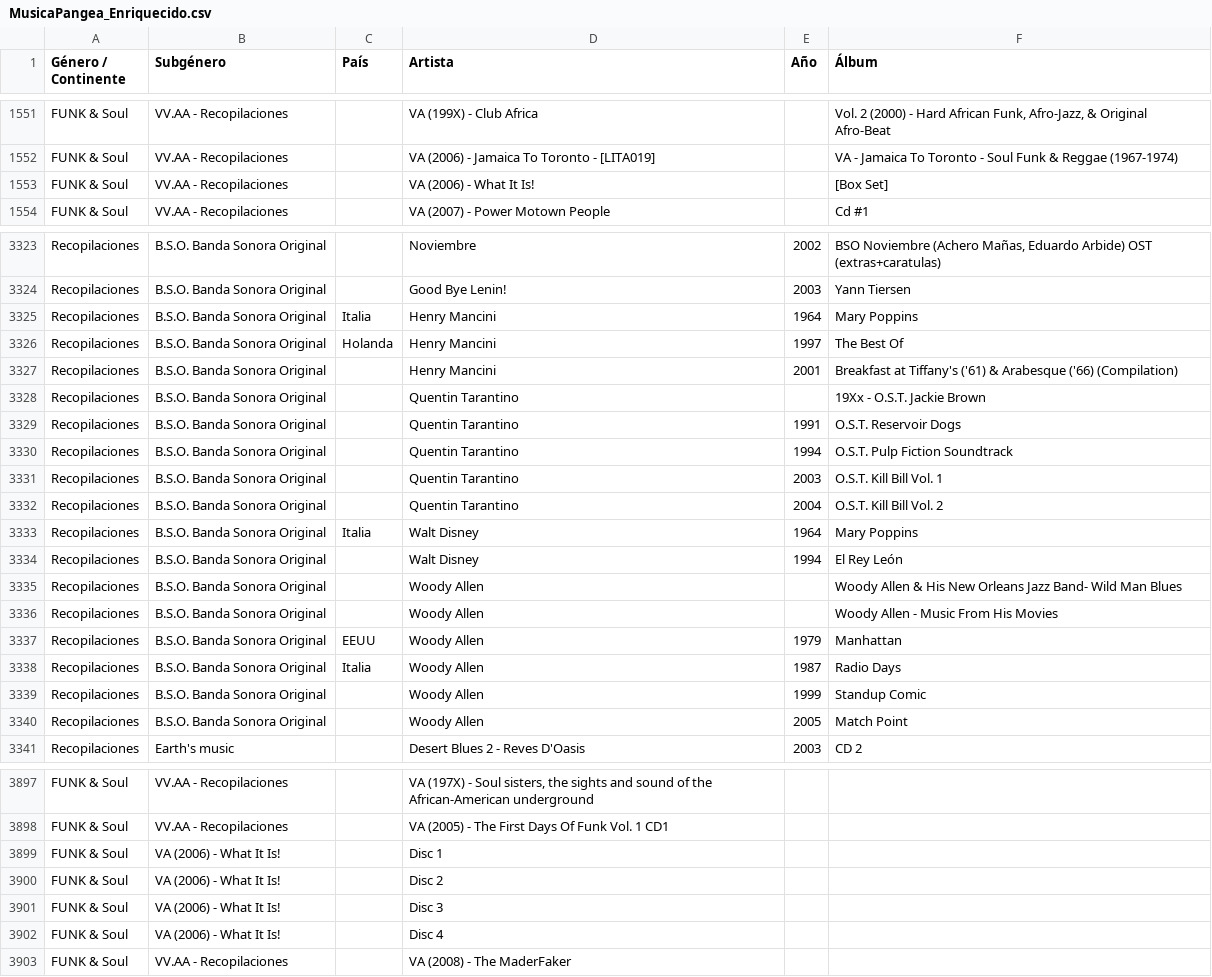
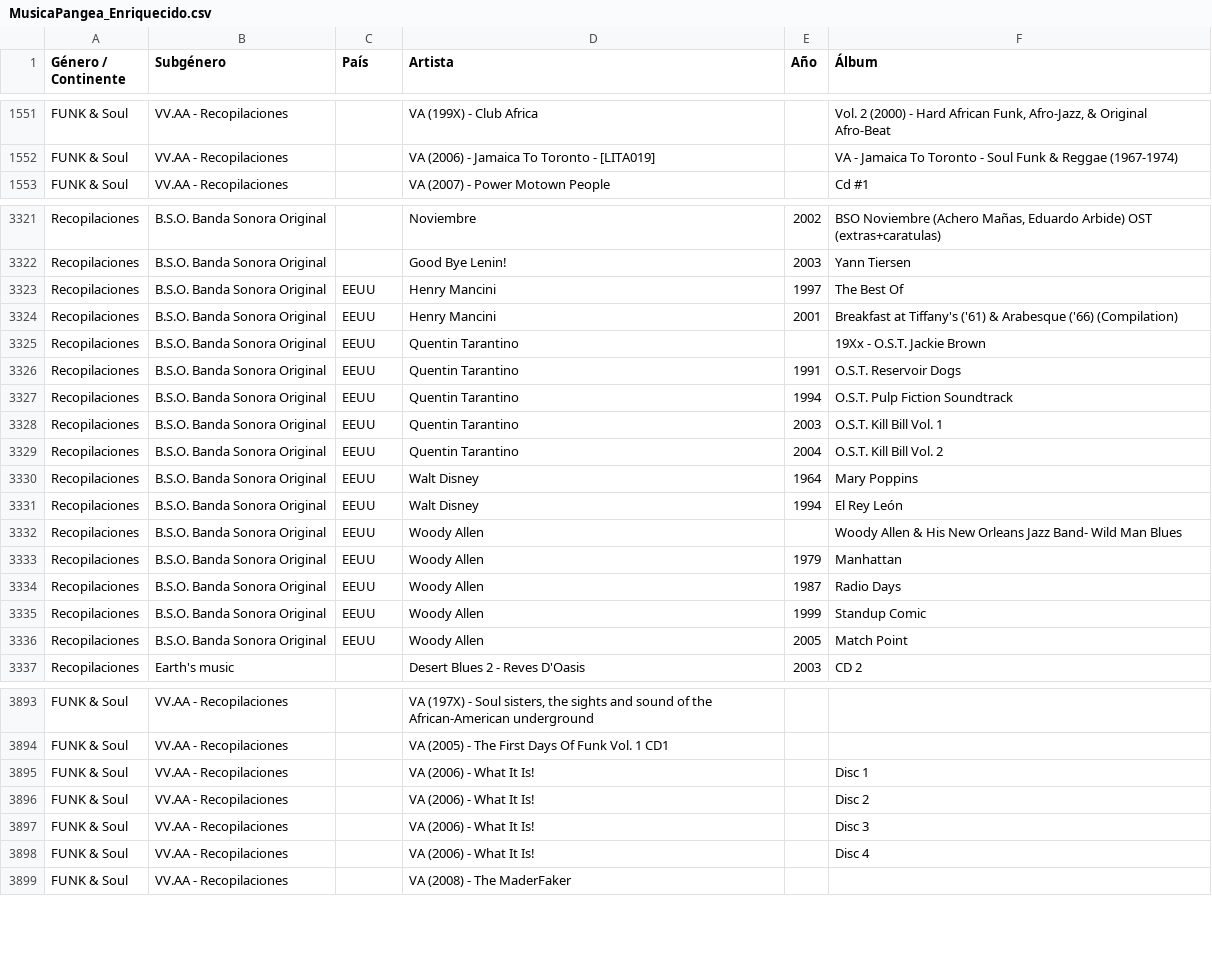
Before and after one commit to xabertum/PangeaMusicDashboard, a CSV file: [Data]/MusicaPangea_Enriquecido.csv, drawn as a sheet; only a part is shown, gaps mark what is left out; the diff covers the shown part only.

Commit message:
Remove duplicate rows and fix Mary Poppins attribution
Mary Poppins was filed twice, under Walt Disney and under Henry Mancini; the 1964 Disney score is by the Sherman Brothers, so the Mancini copy was a wrong-attribution duplicate and is gone. The Producciones_Radio3 albums were also stored twice, once correctly and once with the label in Subgenero and the title in Artista.

Both turned out to be instances of one wider bug, so the sweep covers it: 29 orphan rows whose Artista merely repeated an existing album title with no album of their own (each verified to have a real counterpart sharing genre, subgenre and year), plus four folder rows left dangling once their contents were attributed properly (Woody Allen - Music From His Movies, Musica Clasica - Chopin, the What It Is! box set, and a Chopin artwork/booklet entry). Countries for Mancini, Disney, Allen and Tarantino were pressing countries rather than nationality and are now EEUU. Collection goes from 4934 to 4900 rows.

```diff
--- a/[Data]/MusicaPangea_Enriquecido.csv
+++ b/[Data]/MusicaPangea_Enriquecido.csv
@@ -1552,3 +1552,2 @@ FUNK & Soul,VV.AA - Recopilaciones,,VA (199X) - Club Africa,,"Vol. 2 (2000) - Ha
 FUNK & Soul,VV.AA - Recopilaciones,,VA (2006) - Jamaica To Toronto - [LITA019],,VA - Jamaica To Toronto - Soul Funk & Reggae (1967-1974)
-FUNK & Soul,VV.AA - Recopilaciones,,VA (2006) - What It Is!,,[Box Set]
 FUNK & Soul,VV.AA - Recopilaciones,,VA (2007) - Power Motown People,,Cd #1
@@ -3324,18 +3322,16 @@ Recopilaciones,B.S.O. Banda Sonora Original,,Noviembre,2002,"BSO Noviembre (Ache
 Recopilaciones,B.S.O. Banda Sonora Original,,Good Bye Lenin!,2003,Yann Tiersen
-Recopilaciones,B.S.O. Banda Sonora Original,Italia,Henry Mancini,1964,Mary Poppins
-Recopilaciones,B.S.O. Banda Sonora Original,Holanda,Henry Mancini,1997,The Best Of
-Recopilaciones,B.S.O. Banda Sonora Original,,Henry Mancini,2001,Breakfast at Tiffany's ('61) & Arabesque ('66) (Compilation)
-Recopilaciones,B.S.O. Banda Sonora Original,,Quentin Tarantino,,19Xx - O.S.T. Jackie Brown
-Recopilaciones,B.S.O. Banda Sonora Original,,Quentin Tarantino,1991,O.S.T. Reservoir Dogs
-Recopilaciones,B.S.O. Banda Sonora Original,,Quentin Tarantino,1994,O.S.T. Pulp Fiction Soundtrack
-Recopilaciones,B.S.O. Banda Sonora Original,,Quentin Tarantino,2003,O.S.T. Kill Bill Vol. 1
-Recopilaciones,B.S.O. Banda Sonora Original,,Quentin Tarantino,2004,O.S.T. Kill Bill Vol. 2
-Recopilaciones,B.S.O. Banda Sonora Original,Italia,Walt Disney,1964,Mary Poppins
-Recopilaciones,B.S.O. Banda Sonora Original,,Walt Disney,1994,El Rey León
-Recopilaciones,B.S.O. Banda Sonora Original,,Woody Allen,,Woody Allen & His New Orleans Jazz Band- Wild Man Blues
-Recopilaciones,B.S.O. Banda Sonora Original,,Woody Allen,,Woody Allen - Music From His Movies
+Recopilaciones,B.S.O. Banda Sonora Original,EEUU,Henry Mancini,1997,The Best Of
+Recopilaciones,B.S.O. Banda Sonora Original,EEUU,Henry Mancini,2001,Breakfast at Tiffany's ('61) & Arabesque ('66) (Compilation)
+Recopilaciones,B.S.O. Banda Sonora Original,EEUU,Quentin Tarantino,,19Xx - O.S.T. Jackie Brown
+Recopilaciones,B.S.O. Banda Sonora Original,EEUU,Quentin Tarantino,1991,O.S.T. Reservoir Dogs
+Recopilaciones,B.S.O. Banda Sonora Original,EEUU,Quentin Tarantino,1994,O.S.T. Pulp Fiction Soundtrack
+Recopilaciones,B.S.O. Banda Sonora Original,EEUU,Quentin Tarantino,2003,O.S.T. Kill Bill Vol. 1
+Recopilaciones,B.S.O. Banda Sonora Original,EEUU,Quentin Tarantino,2004,O.S.T. Kill Bill Vol. 2
+Recopilaciones,B.S.O. Banda Sonora Original,EEUU,Walt Disney,1964,Mary Poppins
+Recopilaciones,B.S.O. Banda Sonora Original,EEUU,Walt Disney,1994,El Rey León
+Recopilaciones,B.S.O. Banda Sonora Original,EEUU,Woody Allen,,Woody Allen & His New Orleans Jazz Band- Wild Man Blues
 Recopilaciones,B.S.O. Banda Sonora Original,EEUU,Woody Allen,1979,Manhattan
-Recopilaciones,B.S.O. Banda Sonora Original,Italia,Woody Allen,1987,Radio Days
-Recopilaciones,B.S.O. Banda Sonora Original,,Woody Allen,1999,Standup Comic
-Recopilaciones,B.S.O. Banda Sonora Original,,Woody Allen,2005,Match Point
+Recopilaciones,B.S.O. Banda Sonora Original,EEUU,Woody Allen,1987,Radio Days
+Recopilaciones,B.S.O. Banda Sonora Original,EEUU,Woody Allen,1999,Standup Comic
+Recopilaciones,B.S.O. Banda Sonora Original,EEUU,Woody Allen,2005,Match Point
 Recopilaciones,Earth's music,,Desert Blues 2 - Reves D'Oasis,2003,CD 2
@@ -3898,6 +3894,6 @@ FUNK & Soul,VV.AA - Recopilaciones,,"VA (197X) - Soul sisters, the sights and so
 FUNK & Soul,VV.AA - Recopilaciones,,VA (2005) - The First Days Of Funk Vol. 1 CD1,,
-FUNK & Soul,VA (2006) - What It Is!,,Disc 1,,
-FUNK & Soul,VA (2006) - What It Is!,,Disc 2,,
-FUNK & Soul,VA (2006) - What It Is!,,Disc 3,,
-FUNK & Soul,VA (2006) - What It Is!,,Disc 4,,
+FUNK & Soul,VV.AA - Recopilaciones,,VA (2006) - What It Is!,,Disc 1
+FUNK & Soul,VV.AA - Recopilaciones,,VA (2006) - What It Is!,,Disc 2
+FUNK & Soul,VV.AA - Recopilaciones,,VA (2006) - What It Is!,,Disc 3
+FUNK & Soul,VV.AA - Recopilaciones,,VA (2006) - What It Is!,,Disc 4
 FUNK & Soul,VV.AA - Recopilaciones,,VA (2008) - The MaderFaker,,
```
Also changed, not shown: 2 added rows, 33 removed rows and 6 edited cells elsewhere in this file, pangea-music-dashboard/public/musica-pangea.csv.
